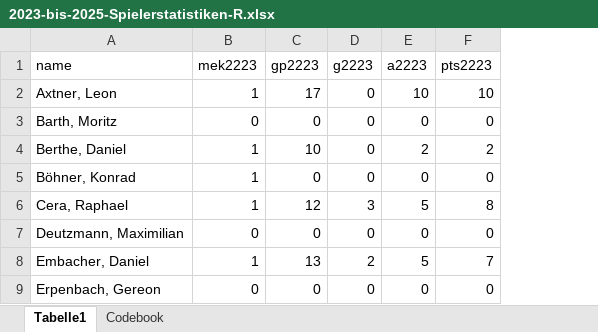
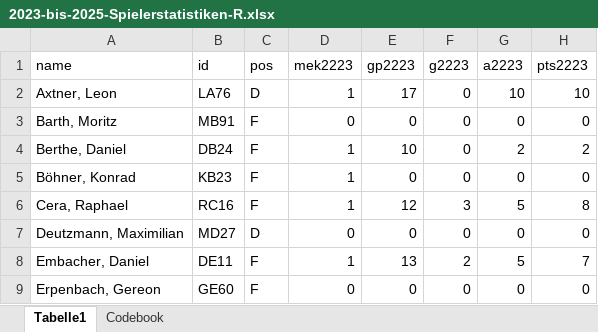
Before and after one commit to lpkiemes/MEK-Analyse, an Excel workbook: 2023-bis-2025-Spielerstatistiken-R.xlsx, sheet Tabelle1, drawn as a sheet; only a part is shown; values as stored, in another font and other column widths than the file's, no borders; the diff names each change by its address in the sheet, - before the commit and + after, or states it on an @@ line.

```diff
--- a/2023-bis-2025-Spielerstatistiken-R.xlsx (sheet Tabelle1)
+++ b/2023-bis-2025-Spielerstatistiken-R.xlsx (sheet Tabelle1)
+column B (id), rows 2-9: LA76 | MB91 | DB24 | KB23 | RC16 | MD27 | DE11 | GE60
+column C (pos), rows 2-9: D | F | F | F | F | D | F | F
```
Also changed, not shown: formulas that keep their value, 1 other file.
